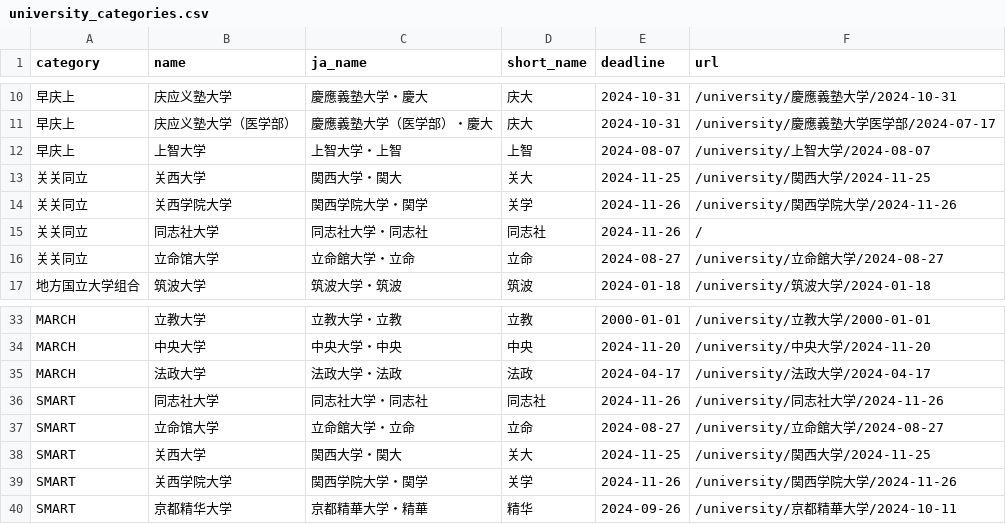
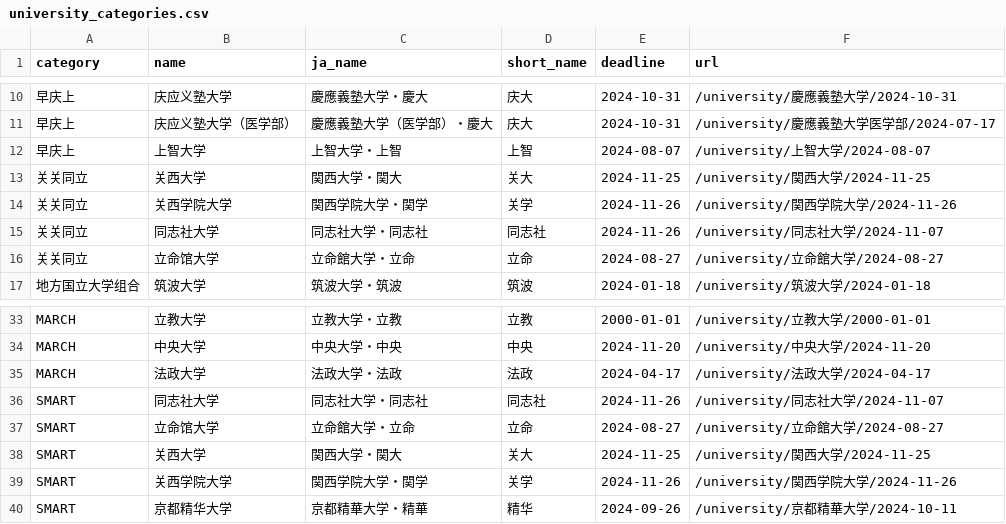
Before and after one commit to wengzhiwen/RunJPLib, a CSV file: data/university_categories.csv, drawn as a sheet; only a part is shown, gaps mark what is left out.

Commit message:
修正：更新同志社大学的URL，确保链接的正确性和完整性。

```diff
--- a/data/university_categories.csv
+++ b/data/university_categories.csv
@@ -14,3 +14,3 @@ category,name,ja_name,short_name,deadline,url
 关关同立,关西学院大学,関西学院大学・関学,关学,2024-11-26,/university/関西学院大学/2024-11-26
-关关同立,同志社大学,同志社大学・同志社,同志社,2024-11-26,/
+关关同立,同志社大学,同志社大学・同志社,同志社,2024-11-26,/university/同志社大学/2024-11-07
 关关同立,立命馆大学,立命館大学・立命,立命,2024-08-27,/university/立命館大学/2024-08-27
@@ -35,3 +35,3 @@ MARCH,中央大学,中央大学・中央,中央,2024-11-20,/university/中央大
 MARCH,法政大学,法政大学・法政,法政,2024-04-17,/university/法政大学/2024-04-17
-SMART,同志社大学,同志社大学・同志社,同志社,2024-11-26,/university/同志社大学/2024-11-26
+SMART,同志社大学,同志社大学・同志社,同志社,2024-11-26,/university/同志社大学/2024-11-07
 SMART,立命馆大学,立命館大学・立命,立命,2024-08-27,/university/立命館大学/2024-08-27
```
